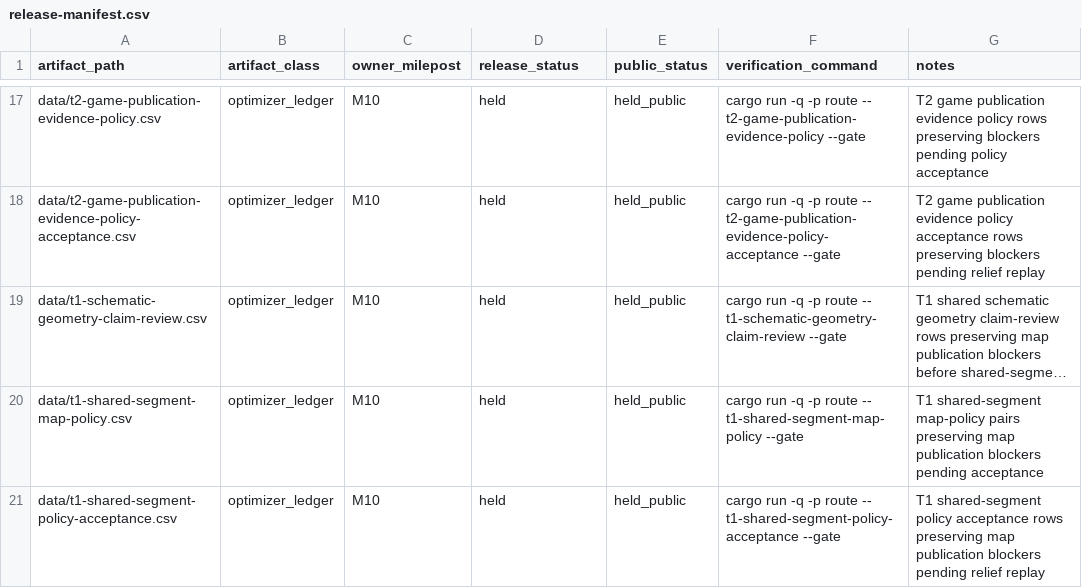
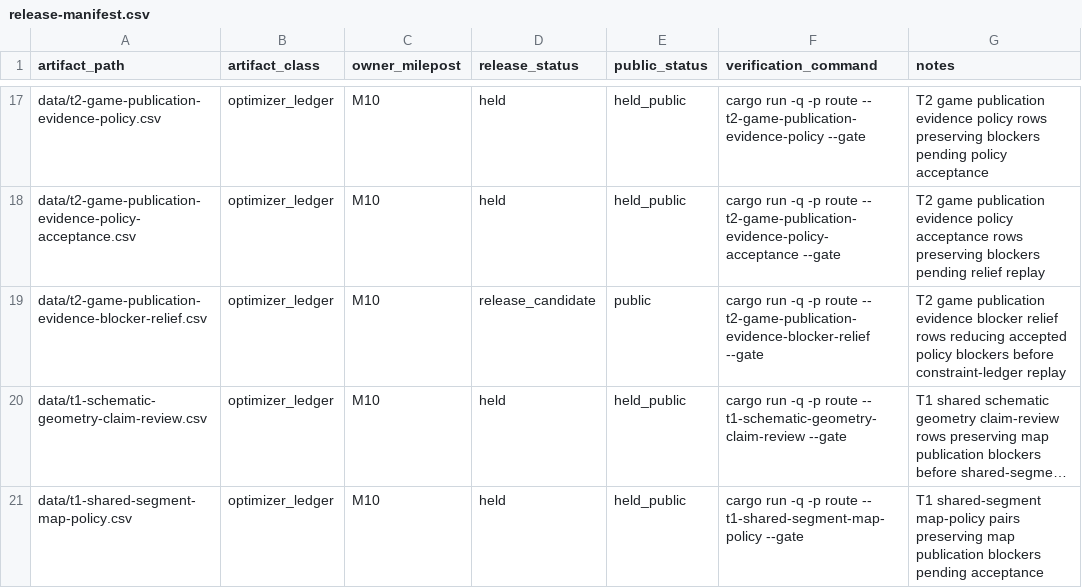
Before and after one commit to giodl73-repo/ROUTE, a CSV file: data/release-manifest.csv, drawn as a sheet; only a part is shown, gaps mark what is left out; the shorter side is filled out with more unchanged rows; long unchanged cells end in …; the diff names each change by its address in the sheet, - before the commit and + after, or states it on an @@ line.

```diff
--- a/data/release-manifest.csv
+++ b/data/release-manifest.csv
+row 19: data/t2-game-publication-evidence-blocker-relief.csv | optimizer_ledger | M10 | release_candidate | public | cargo run -q -p route -- t2-game-publication-evidence-blocker-relief --gate | T2 game publication evidence blocker relief rows reducing accepted policy blockers before constraint-ledger replay
```
Also changed, not shown: data/tier-optimizer-runs.csv, 10 other files.
